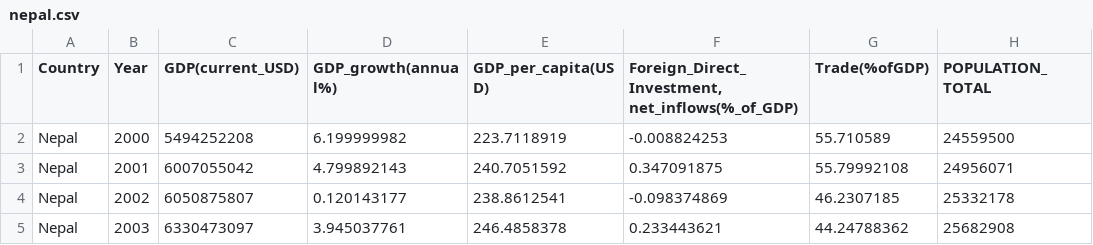
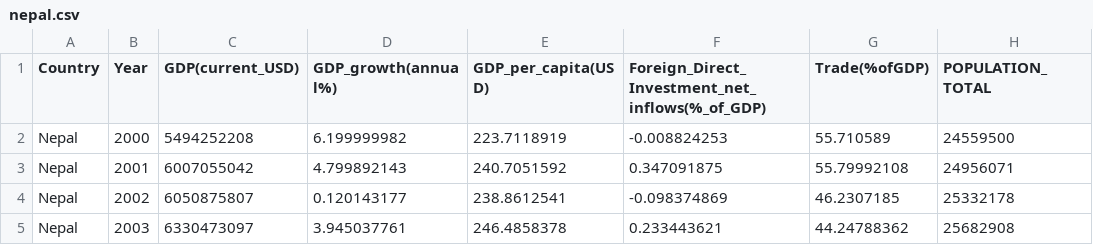
Before and after one commit to Noskathon-Lite/GDP_Gurus, a CSV file: GDP_Gurus/model/data/nepal.csv, drawn as a sheet; only a part is shown; the diff names each change by its address in the sheet, - before the commit and + after, or states it on an @@ line.

```diff
--- a/GDP_Gurus/model/data/nepal.csv
+++ b/GDP_Gurus/model/data/nepal.csv
-F1: Foreign_Direct_Investment, net_inflows(%_of_GDP)
+F1: Foreign_Direct_Investment_net_inflows(%_of_GDP)
```
Also changed, not shown: 1 other file.
